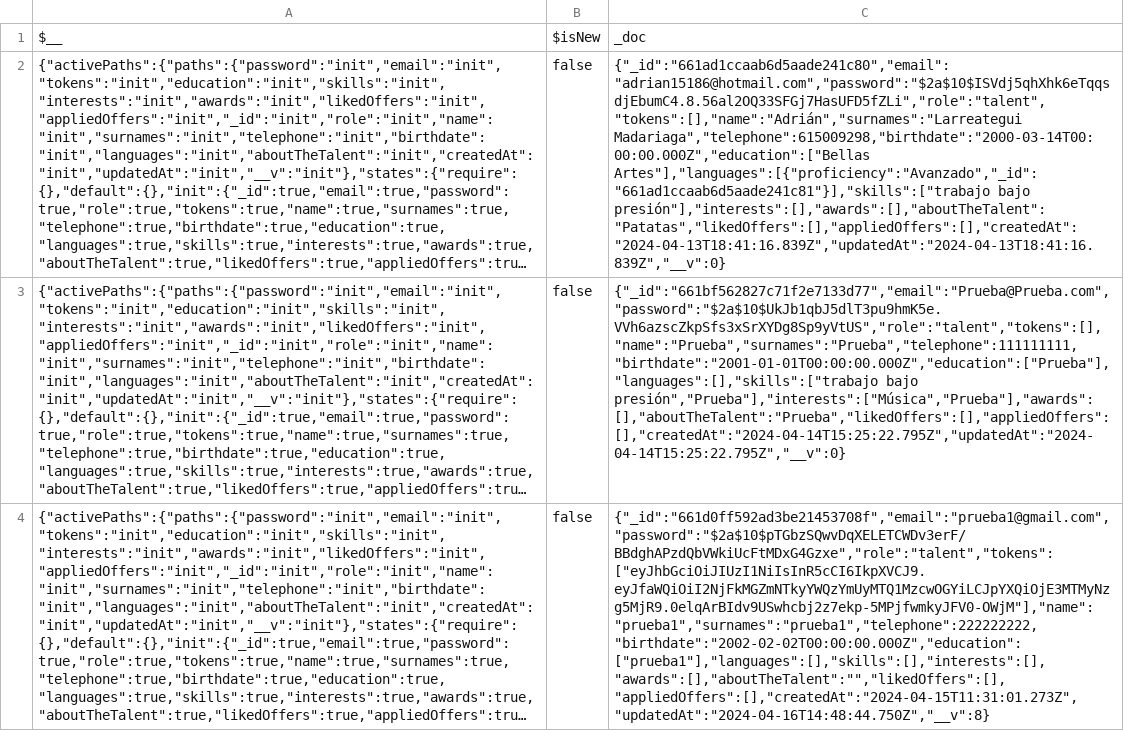
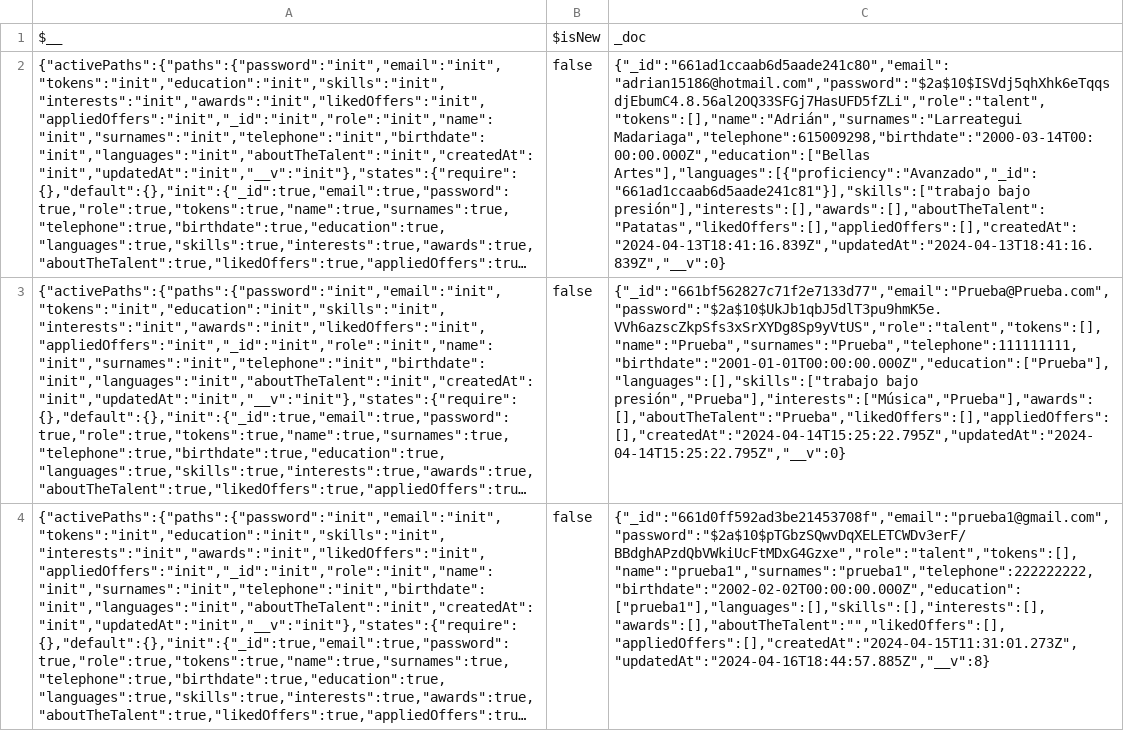
Before and after one commit to AdrikLarreategui/Desafio-BBK, a CSV file: Backend/output/tabla_perfiles.csv, drawn as a sheet; long unchanged cells end in …; the diff names each change by its address in the sheet, - before the commit and + after, or states it on an @@ line.

Commit message:
commit cambios en tabla_perfiles

```diff
--- a/Backend/output/tabla_perfiles.csv
+++ b/Backend/output/tabla_perfiles.csv
-C4: {"_id":"661d0ff592ad3be21453708f","email":"prueba1@gmail.com","password":"$2a$10$pTGbzSQwvDqXELETCWDv3erF/BBdghAPzdQbVWkiUcFtMDxG4Gzxe","role":"talent","tokens":["eyJhbGciOiJIUzI1NiIsInR5cCI6IkpXVCJ9.eyJfaWQiOiI2NjFkMGZmNTkyYWQzYmUyMTQ1MzcwOGYiLCJpYXQiOjE3MTMyNzg5MjR9.0elqArBIdv9USwhcbj2z7ekp-5MPjfwmkyJFV0-OWjM"],"name":"prueba1","surnames":"prueba1","telephone":222222222,"birthdate":"2002-02-02T00:00:00.000Z","education":["prueba1"],"languages":[],"skills":[],"interests":[],"awards":[],"aboutTheTalent":"","likedOffers":[],"appliedOffers":[],"createdAt":"2024-04-15T11:31:01.273Z","updatedAt":"2024-04-16T14:48:44.750Z","__v":8}
+C4: {"_id":"661d0ff592ad3be21453708f","email":"prueba1@gmail.com","password":"$2a$10$pTGbzSQwvDqXELETCWDv3erF/BBdghAPzdQbVWkiUcFtMDxG4Gzxe","role":"talent","tokens":[],"name":"prueba1","surnames":"prueba1","telephone":222222222,"birthdate":"2002-02-02T00:00:00.000Z","education":["prueba1"],"languages":[],"skills":[],"interests":[],"awards":[],"aboutTheTalent":"","likedOffers":[],"appliedOffers":[],"createdAt":"2024-04-15T11:31:01.273Z","updatedAt":"2024-04-16T18:44:57.885Z","__v":8}
```
Also changed, not shown: 2 other files.
